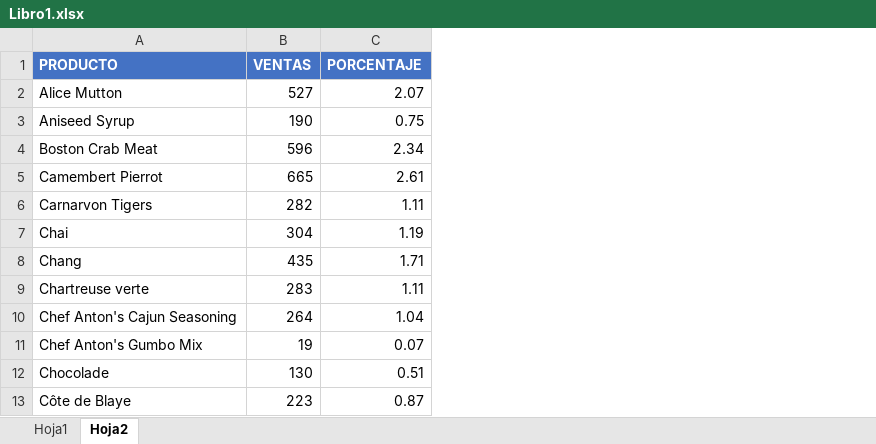
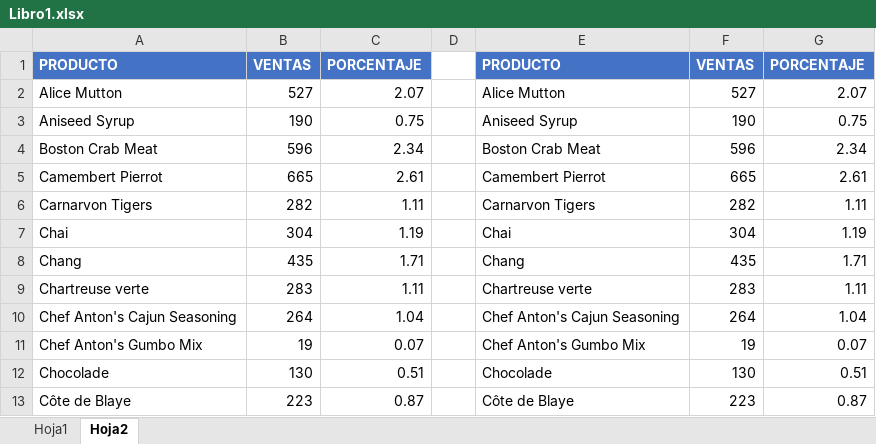
Before and after one commit to gcoronelc/CEPSUNI-SQL1-67489, an Excel workbook: Clase08-07MAR2025/Libro1.xlsx, sheet Hoja2, drawn as a sheet; only a part is shown; values as stored, in another font and other column widths than the file's, no borders; the diff names each change by its address in the sheet, - before the commit and + after, or states it on an @@ line.

Commit message:
Clase 8

```diff
--- a/Clase08-07MAR2025/Libro1.xlsx (sheet Hoja2)
+++ b/Clase08-07MAR2025/Libro1.xlsx (sheet Hoja2)
+column D, empty
+column E, rows 1-13: PRODUCTO | Alice Mutton | Aniseed Syrup | Boston Crab Meat | Camembert Pierrot | Carnarvon Tigers | Chai | Chang | Chartreuse verte | Chef Anton's Cajun Seasoning | Chef Anton's Gumbo Mix | Chocolade | Côte de Blaye
+column F, rows 1-13: VENTAS | 527 | 190 | 596 | 665 | 282 | 304 | 435 | 283 | 264 | 19 | 130 | 223
+column G, rows 1-13: PORCENTAJE | 2.07 | 0.75 | 2.34 | 2.61 | 1.11 | 1.19 | 1.71 | 1.11 | 1.04 | 0.07 | 0.51 | 0.87
```
Also changed, not shown: 1 other file.
